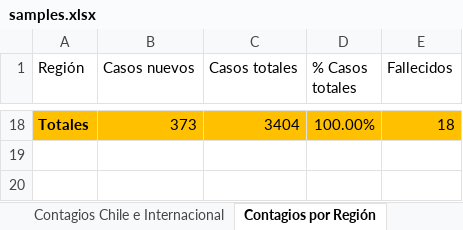
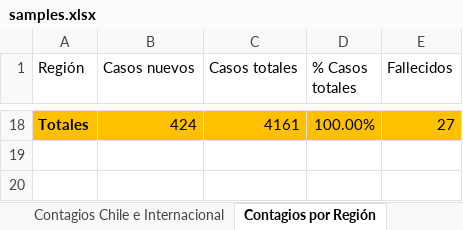
Before and after one commit to showiz/coronagraph, an Excel workbook: samples.xlsx, sheet Contagios por Región, drawn as a sheet; only a part is shown, gaps mark what is left out; values as stored, in another font and other column widths than the file's, no borders; charts and pictures and table styles not drawn; the diff covers the shown part only; the diff names each change by its address in the sheet, - before the commit and + after, or states it on an @@ line.

```diff
--- a/samples.xlsx (sheet Contagios por Región)
+++ b/samples.xlsx (sheet Contagios por Región)
-B18 (Casos nuevos): 373
+B18 (Casos nuevos): 424
-C18 (Casos totales): 3404
+C18 (Casos totales): 4161
-E18 (Fallecidos): 18
+E18 (Fallecidos): 27
```
Also changed, not shown: 2 added rows, 2 removed rows and 30 edited cells elsewhere in this sheet, sheet Contagios Chile e Internacional, 1 other file.
